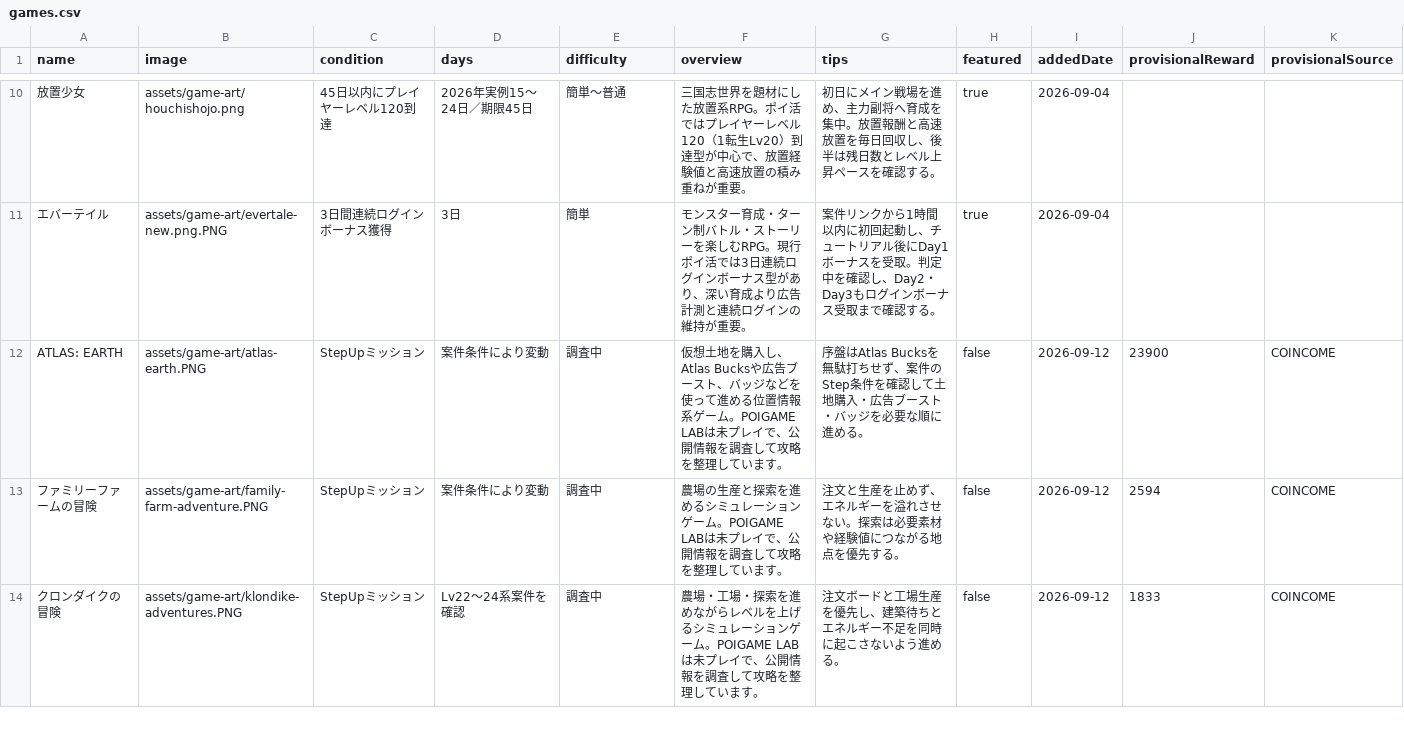
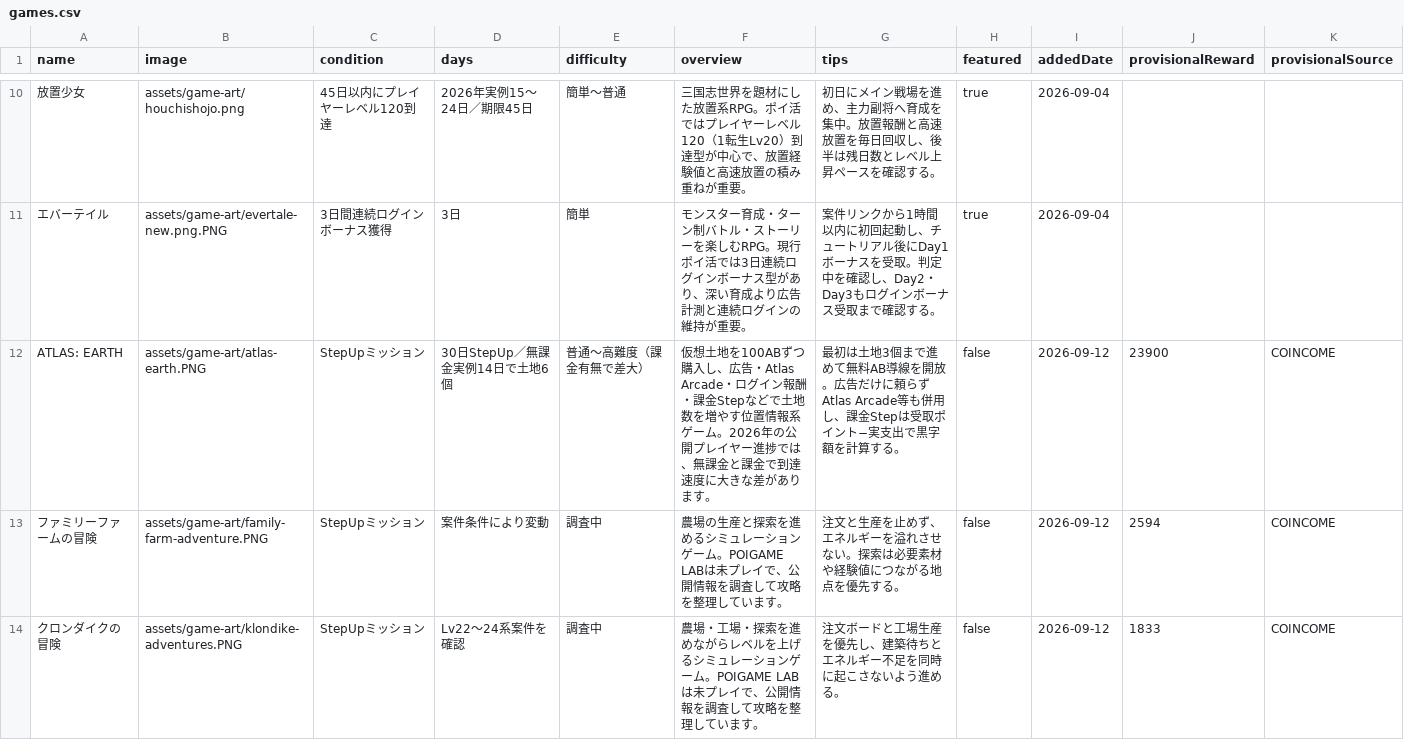
Before and after one commit to POIGAME-LAB/poigamelab, a CSV file: games.csv, drawn as a sheet; only a part is shown, gaps mark what is left out; the diff names each change by its address in the sheet, - before the commit and + after, or states it on an @@ line.

Commit message:
Update Atlas Earth catalog pace summary

```diff
--- a/games.csv
+++ b/games.csv
-D12 (days): 案件条件により変動
+D12 (days): 30日StepUp／無課金実例14日で土地6個
-E12 (difficulty): 調査中
+E12 (difficulty): 普通〜高難度（課金有無で差大）
-F12 (overview): …想土地を購入し、Atlas Bucksや広告ブースト、バッジなどを使って進める位置情報系ゲーム。POIGAME LABは未プレイで、公開情報を調査して攻略を整理しています。
+F12 (overview): …想土地を100ABずつ購入し、広告・Atlas Arcade・ログイン報酬・課金Stepなどで土地数を増やす位置情報系ゲーム。2026年の公開プレイヤー進捗では、無課金と課金で到達速度に大きな差があります。
-G12 (tips): 序盤はAtlas Bucksを無駄打ちせず、案件のStep条件を確認して土地購入・広告ブースト・バッジを必要な順に進める。
+G12 (tips): 最初は土地3個まで進めて無料AB導線を開放。広告だけに頼らずAtlas Arcade等も併用し、課金Stepは受取ポイント−実支出で黒字額を計算する。
```
